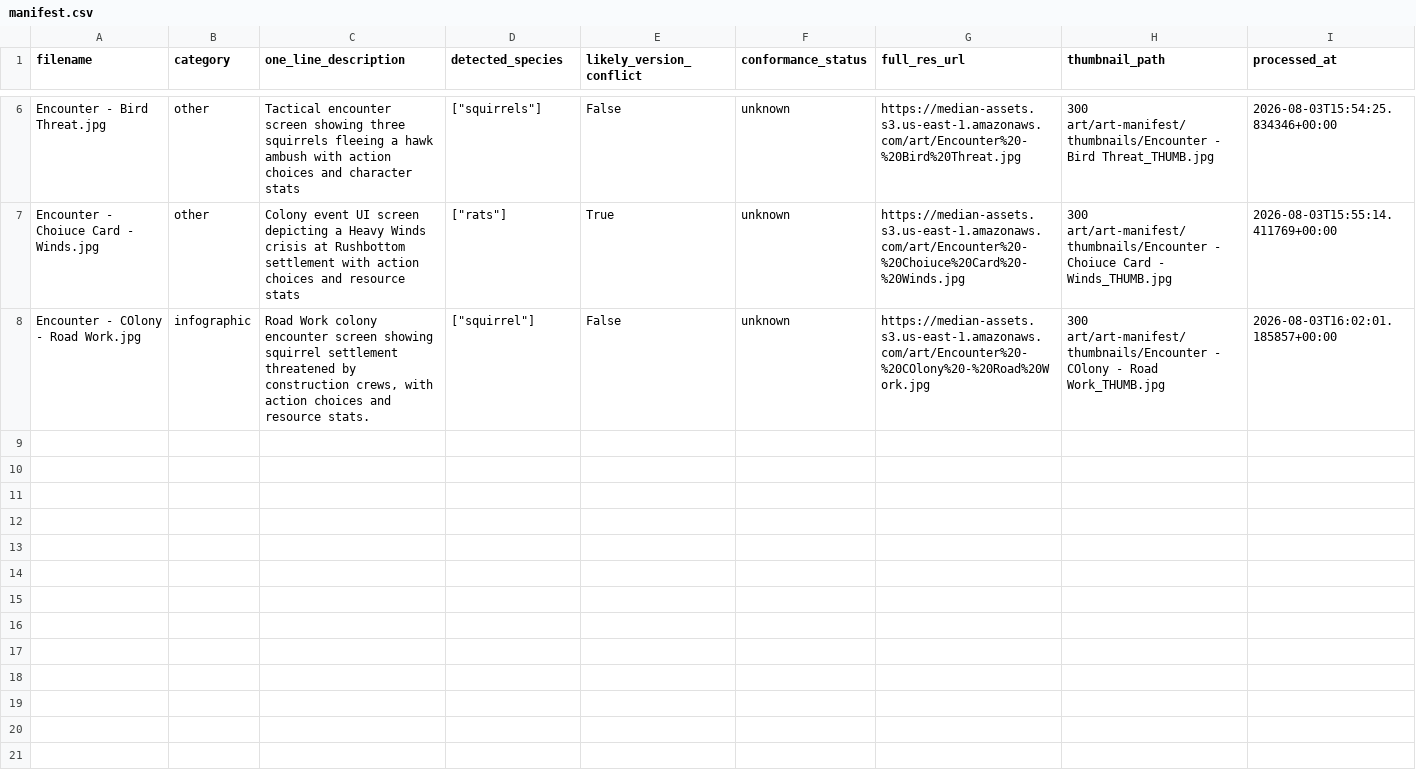
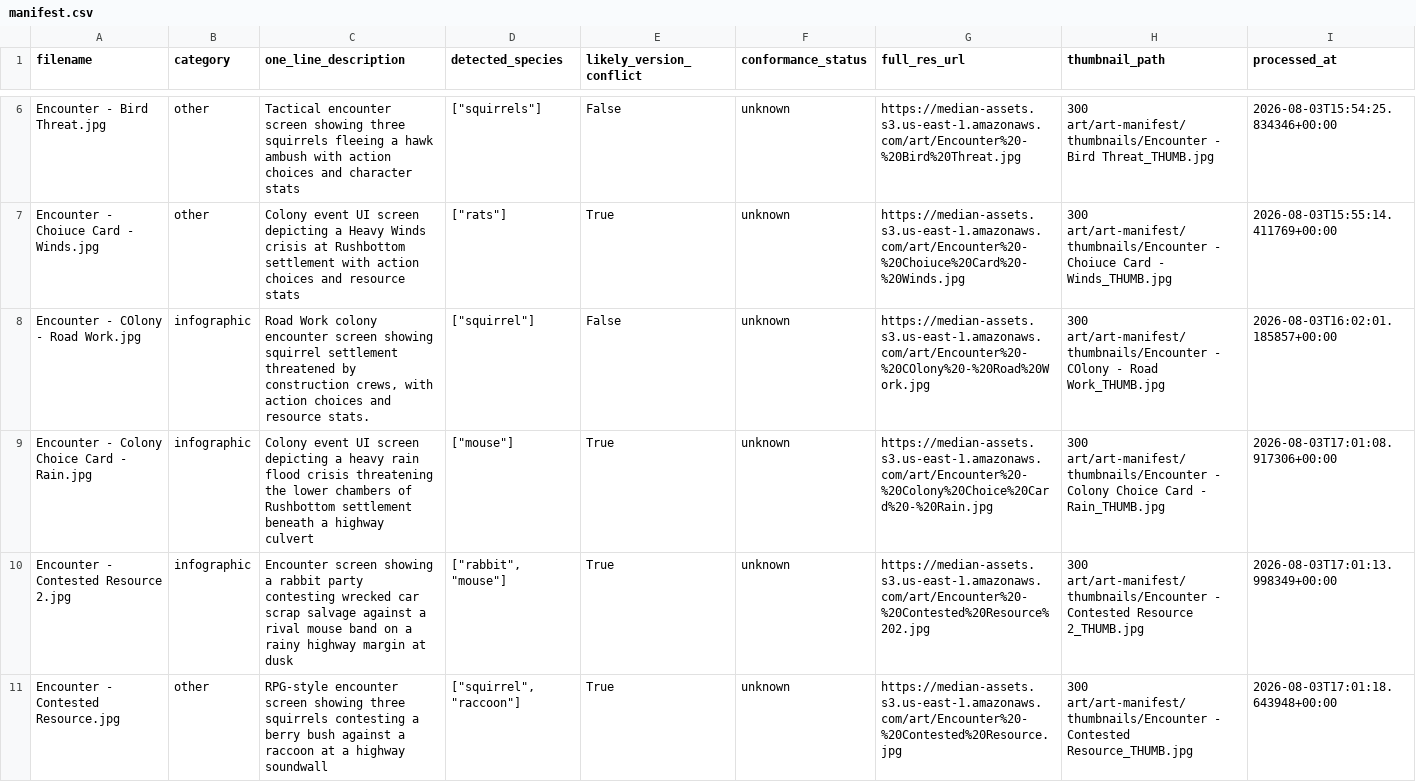
Before and after one commit to afwember/median, a CSV file: 300 art/art-manifest/manifest.csv, drawn as a sheet; only a part is shown, gaps mark what is left out; the diff covers the shown part only.

Commit message:
added EncounterMEET concept art

```diff
--- a/300 art/art-manifest/manifest.csv
+++ b/300 art/art-manifest/manifest.csv
@@ -8 +8,4 @@ Encounter - Choiuce Card - Winds.jpg,other,Colony event UI screen depicting a He
 Encounter - COlony - Road Work.jpg,infographic,"Road Work colony encounter screen showing squirrel settlement threatened by construction crews, with action choices and resource stats.","[""squirrel""]",False,unknown,https://median-assets.s3.us-east-1.amazonaws.com/art/Encounter%20-%20COlony%20-%20Road%20Work.jpg,300 art/art-manifest/thumbnails/Encounter - COlony - Road Work_THUMB.jpg,2026-08-03T16:02:01.185857+00:00
+Encounter - Colony Choice Card - Rain.jpg,infographic,Colony event UI screen depicting a heavy rain flood crisis threatening the lower chambers of Rushbottom settlement beneath a highway culvert,"[""mouse""]",True,unknown,https://median-assets.s3.us-east-1.amazonaws.com/art/Encounter%20-%20Colony%20Choice%20Card%20-%20Rain.jpg,300 art/art-manifest/thumbnails/Encounter - Colony Choice Card - Rain_THUMB.jpg,2026-08-03T17:01:08.917306+00:00
+Encounter - Contested Resource 2.jpg,infographic,Encounter screen showing a rabbit party contesting wrecked car scrap salvage against a rival mouse band on a rainy highway margin at dusk,"[""rabbit"", ""mouse""]",True,unknown,https://median-assets.s3.us-east-1.amazonaws.com/art/Encounter%20-%20Contested%20Resource%202.jpg,300 art/art-manifest/thumbnails/Encounter - Contested Resource 2_THUMB.jpg,2026-08-03T17:01:13.998349+00:00
+Encounter - Contested Resource.jpg,other,RPG-style encounter screen showing three squirrels contesting a berry bush against a raccoon at a highway soundwall,"[""squirrel"", ""raccoon""]",True,unknown,https://median-assets.s3.us-east-1.amazonaws.com/art/Encounter%20-%20Contested%20Resource.jpg,300 art/art-manifest/thumbnails/Encounter - Contested Resource_THUMB.jpg,2026-08-03T17:01:18.643948+00:00
```
Also changed, not shown: 8 added rows elsewhere in this file, 12 other files.
